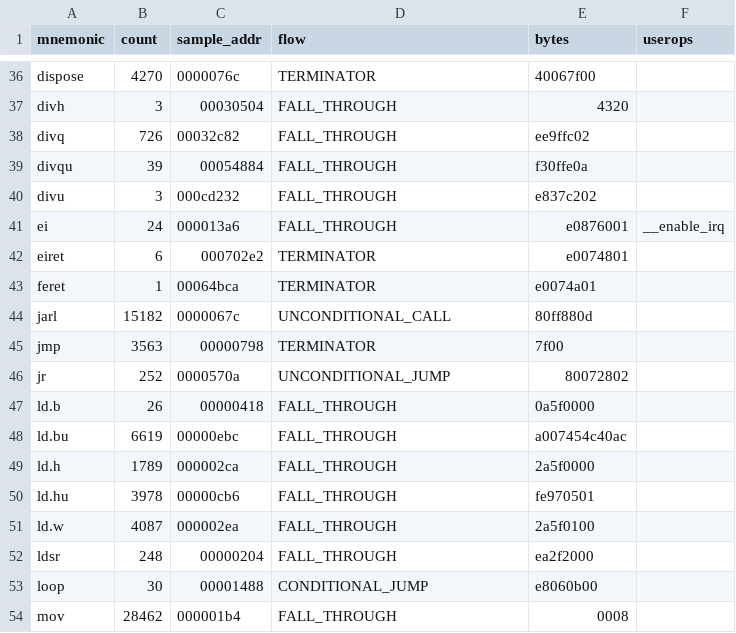
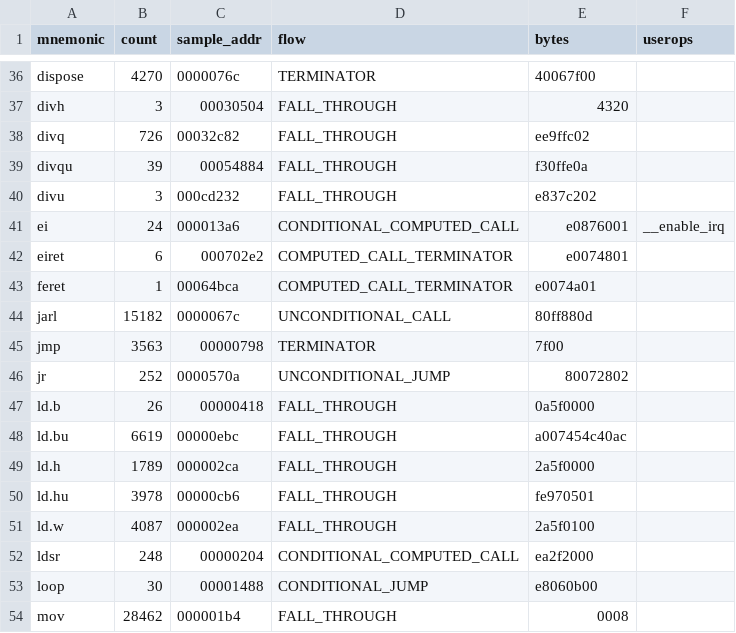
Before and after one commit to kaikozlov/ghidra_rh850, a CSV file: data/instruction_inventory.csv, drawn as a sheet; only a part is shown, gaps mark what is left out.

```diff
--- a/data/instruction_inventory.csv
+++ b/data/instruction_inventory.csv
@@ -40,5 +40,5 @@ divqu,39,00054884,FALL_THROUGH,f30ffe0a,
 divu,3,000cd232,FALL_THROUGH,e837c202,
-ei,24,000013a6,FALL_THROUGH,e0876001,__enable_irq
-eiret,6,000702e2,TERMINATOR,e0074801,
-feret,1,00064bca,TERMINATOR,e0074a01,
+ei,24,000013a6,CONDITIONAL_COMPUTED_CALL,e0876001,__enable_irq
+eiret,6,000702e2,COMPUTED_CALL_TERMINATOR,e0074801,
+feret,1,00064bca,COMPUTED_CALL_TERMINATOR,e0074a01,
 jarl,15182,0000067c,UNCONDITIONAL_CALL,80ff880d,
@@ -51,3 +51,3 @@ ld.hu,3978,00000cb6,FALL_THROUGH,fe970501,
 ld.w,4087,000002ea,FALL_THROUGH,2a5f0100,
-ldsr,248,00000204,FALL_THROUGH,ea2f2000,
+ldsr,248,00000204,CONDITIONAL_COMPUTED_CALL,ea2f2000,
 loop,30,00001488,CONDITIONAL_JUMP,e8060b00,
```
Also changed, not shown: 23 other files.
